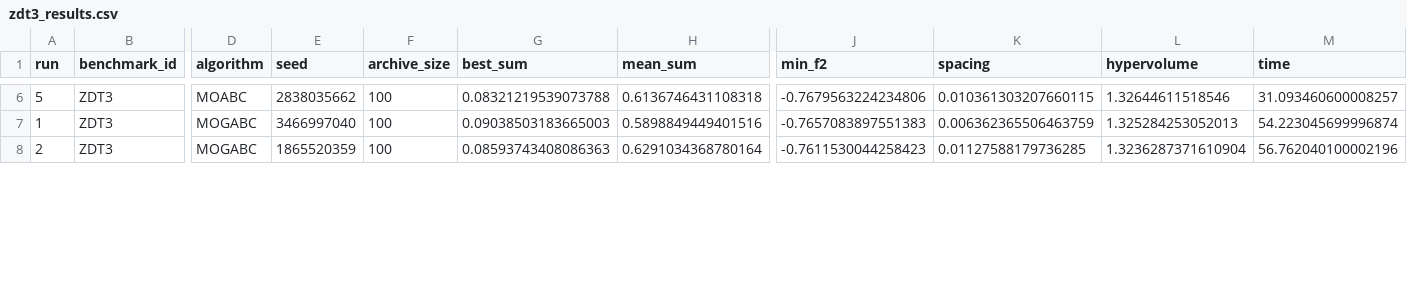
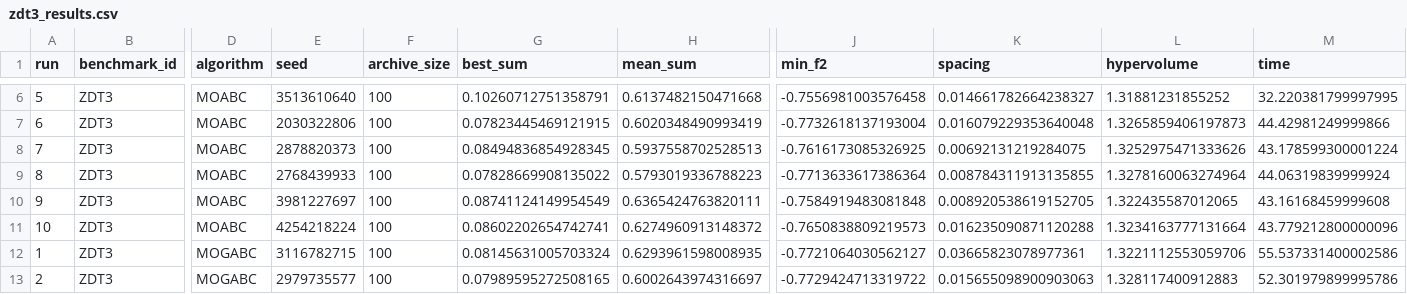
Before and after one commit to ylnqwq/happyMMC, a CSV file: multi_objective/mo_comparison_results/zdt3_results.csv, drawn as a sheet; only a part is shown, gaps mark what is left out; addresses are those after the commit; rows hold the shown columns only; the diff covers the shown part only; the diff names each change by its address in the sheet, - before the commit and + after, or states it on an @@ line.

```diff
--- a/multi_objective/mo_comparison_results/zdt3_results.csv
+++ b/multi_objective/mo_comparison_results/zdt3_results.csv
-E6 (seed): 2838035662
+E6 (seed): 3513610640
-G6 (best_sum): 0.08321219539073788
+G6 (best_sum): 0.10260712751358791
-H6 (mean_sum): 0.6136746431108318
+H6 (mean_sum): 0.6137482150471668
-J6 (min_f2): -0.7679563224234806
+J6 (min_f2): -0.7556981003576458
-K6 (spacing): 0.010361303207660115
+K6 (spacing): 0.014661782664238327
-L6 (hypervolume): 1.32644611518546
+L6 (hypervolume): 1.31881231855252
-M6 (time): 31.093460600008257
+M6 (time): 32.220381799997995
+row 7: 6 | ZDT3 | MOABC | 2030322806 | 100 | 0.07823445469121915 | 0.6020348490993419 | -0.7732618137193004 | 0.016079229353640048 | 1.3265859406197873 | 44.42981249999866
+row 8: 7 | ZDT3 | MOABC | 2878820373 | 100 | 0.08494836854928345 | 0.5937558702528513 | -0.7616173085326925 | 0.00692131219284075 | 1.3252975471333626 | 43.178599300001224
+row 9: 8 | ZDT3 | MOABC | 2768439933 | 100 | 0.07828669908135022 | 0.5793019336788223 | -0.7713633617386364 | 0.008784311913135855 | 1.3278160063274964 | 44.06319839999924
+row 10: 9 | ZDT3 | MOABC | 3981227697 | 100 | 0.08741124149954549 | 0.6365424763820111 | -0.7584919483081848 | 0.008920538619152705 | 1.322435587012065 | 43.16168459999608
+row 11: 10 | ZDT3 | MOABC | 4254218224 | 100 | 0.08602202654742741 | 0.6274960913148372 | -0.7650838809219573 | 0.016235090871120288 | 1.3234163777131664 | 43.779212800000096
-E12 (seed): 3466997040
+E12 (seed): 3116782715
-G12 (best_sum): 0.09038503183665003
+G12 (best_sum): 0.08145631005703324
-H12 (mean_sum): 0.5898849449401516
+H12 (mean_sum): 0.6293961598008935
-J12 (min_f2): -0.7657083897551383
+J12 (min_f2): -0.7721064030562127
-K12 (spacing): 0.006362365506463759
+K12 (spacing): 0.03665823078977361
-L12 (hypervolume): 1.325284253052013
+L12 (hypervolume): 1.3221112553059706
-M12 (time): 54.223045699996874
+M12 (time): 55.537331400002586
-E13 (seed): 1865520359
+E13 (seed): 2979735577
-G13 (best_sum): 0.08593743408086363
+G13 (best_sum): 0.07989595272508165
-H13 (mean_sum): 0.6291034368780164
+H13 (mean_sum): 0.6002643974316697
-J13 (min_f2): -0.7611530044258423
+J13 (min_f2): -0.7729424713319722
-K13 (spacing): 0.01127588179736285
+K13 (spacing): 0.015655098900903063
-L13 (hypervolume): 1.3236287371610904
+L13 (hypervolume): 1.328117400912883
-M13 (time): 56.762040100002196
+M13 (time): 52.301979899995786
```
Also changed, not shown: 5 added rows and 49 edited cells elsewhere in this file, multi_objective/mo_comparison_results/zdt1_results.csv, multi_objective/mo_comparison_results/zdt2_results.csv, 20 other files.
